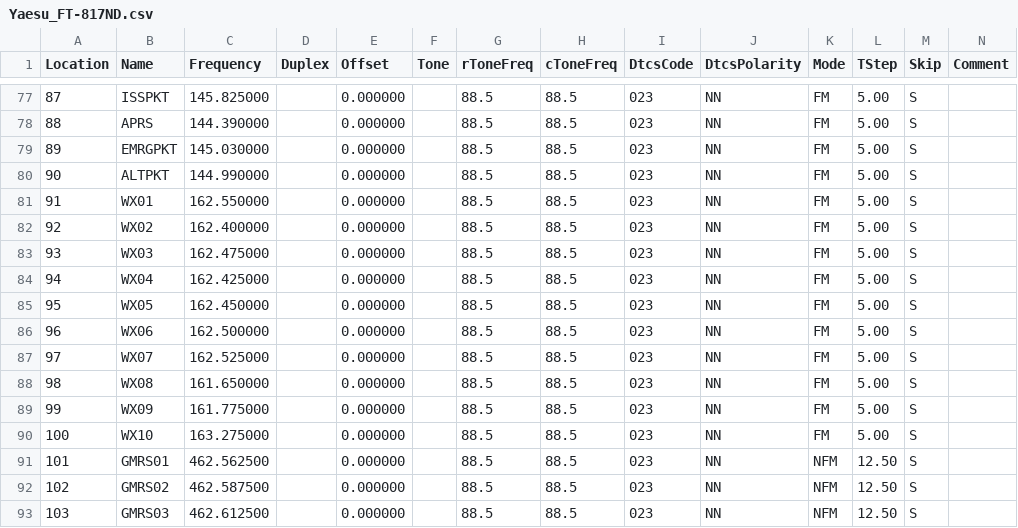
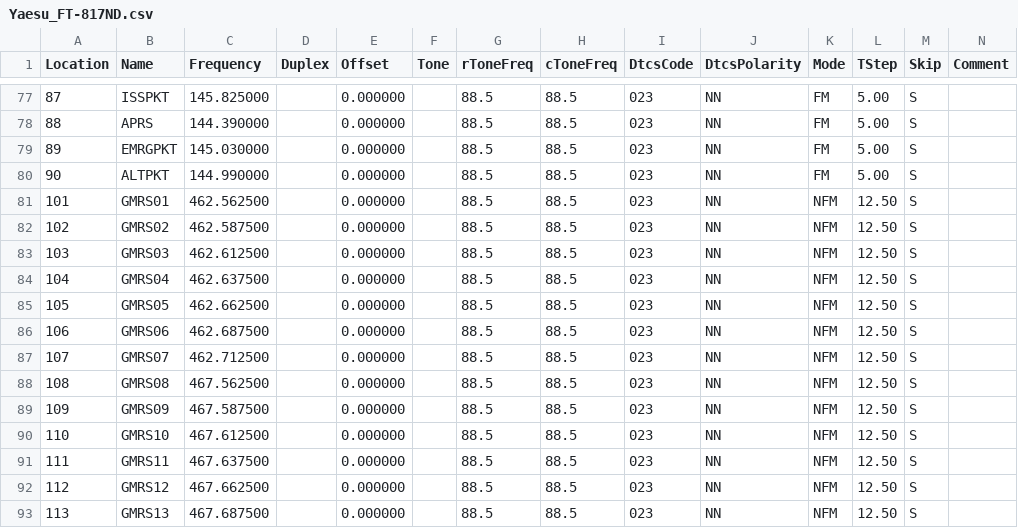
Before and after one commit to tylert/freq-lists, a CSV file: radios/Yaesu_FT-817ND.csv, drawn as a sheet; only a part is shown, gaps mark what is left out; the shorter side is filled out with more unchanged rows; rows hold the shown columns only; the diff covers the shown part only; the diff names each change by its address in the sheet, - before the commit and + after, or states it on an @@ line.

```diff
--- a/radios/Yaesu_FT-817ND.csv
+++ b/radios/Yaesu_FT-817ND.csv
-row 81: 91 | WX01 | 162.550000 |  | 0.000000 |  | 88.5 | 88.5 | 023 | NN | FM | 5.00 | S
-row 82: 92 | WX02 | 162.400000 |  | 0.000000 |  | 88.5 | 88.5 | 023 | NN | FM | 5.00 | S
-row 83: 93 | WX03 | 162.475000 |  | 0.000000 |  | 88.5 | 88.5 | 023 | NN | FM | 5.00 | S
-row 84: 94 | WX04 | 162.425000 |  | 0.000000 |  | 88.5 | 88.5 | 023 | NN | FM | 5.00 | S
-row 85: 95 | WX05 | 162.450000 |  | 0.000000 |  | 88.5 | 88.5 | 023 | NN | FM | 5.00 | S
-row 86: 96 | WX06 | 162.500000 |  | 0.000000 |  | 88.5 | 88.5 | 023 | NN | FM | 5.00 | S
-row 87: 97 | WX07 | 162.525000 |  | 0.000000 |  | 88.5 | 88.5 | 023 | NN | FM | 5.00 | S
-row 88: 98 | WX08 | 161.650000 |  | 0.000000 |  | 88.5 | 88.5 | 023 | NN | FM | 5.00 | S
-row 89: 99 | WX09 | 161.775000 |  | 0.000000 |  | 88.5 | 88.5 | 023 | NN | FM | 5.00 | S
-row 90: 100 | WX10 | 163.275000 |  | 0.000000 |  | 88.5 | 88.5 | 023 | NN | FM | 5.00 | S
```
Also changed, not shown: 21 edited cells elsewhere in this file, radios/Baofeng_UV-5R.csv, radios/Kenwood_TM-281A.csv, 1 other file.
